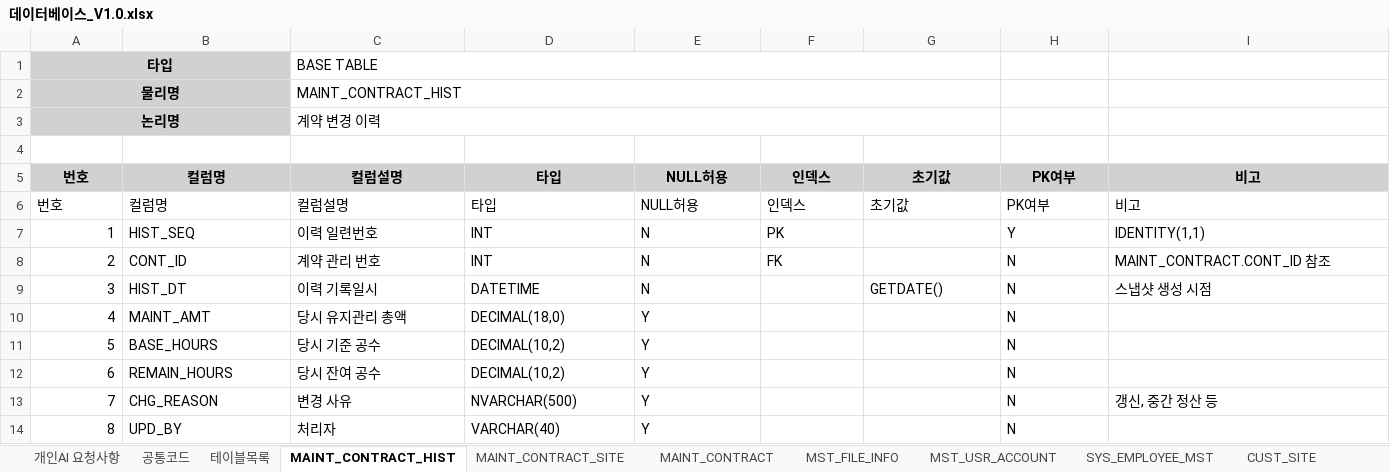
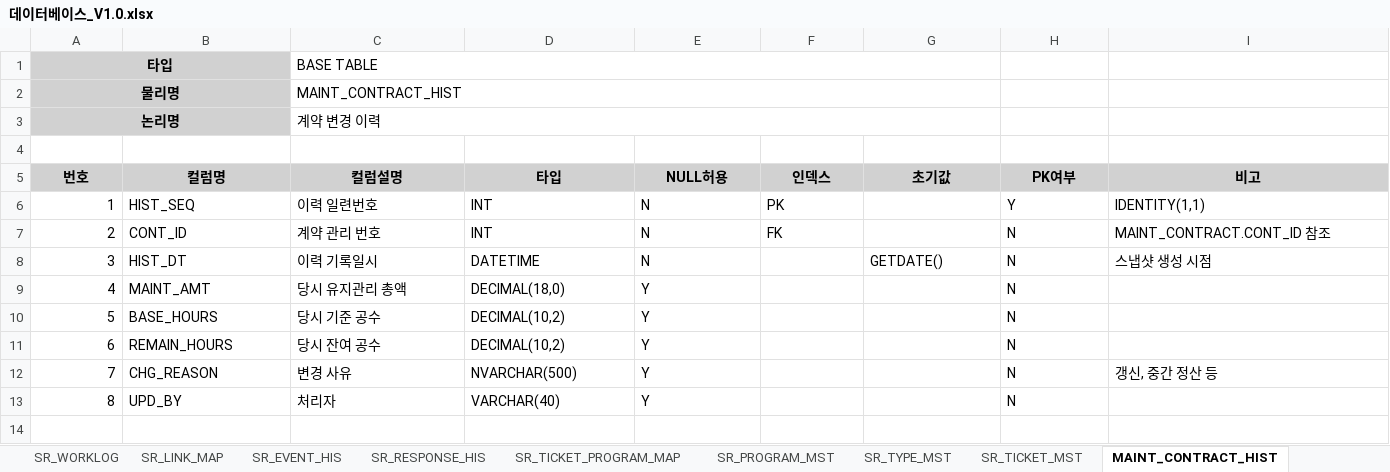
Before and after one commit to kangheelee1126/ERD, an Excel workbook: 001.Document/데이터베이스_V1.0.xlsx, sheet MAINT_CONTRACT_HIST, drawn as a sheet; only a part is shown; values as stored, in another font and other column widths than the file's, no borders; removed rows and columns are numbered as before the commit, all else as after; rows hold the shown columns only; the diff names each change by its address in the sheet, - before the commit and + after, or states it on an @@ line.

```diff
--- a/001.Document/데이터베이스_V1.0.xlsx (sheet MAINT_CONTRACT_HIST)
+++ b/001.Document/데이터베이스_V1.0.xlsx (sheet MAINT_CONTRACT_HIST)
+sheet tab: SR_WORKLOG
+sheet tab: SR_LINK_MAP
+sheet tab: SR_EVENT_HIS
+sheet tab: SR_RESPONSE_HIS
+sheet tab: SR_TICKET_PROGRAM_MAP
+sheet tab: SR_PROGRAM_MST
+sheet tab: SR_TYPE_MST
+sheet tab: SR_TICKET_MST
-row 5: 번호 | 컬럼명 | 컬럼설명 | 타입 | NULL허용 | 인덱스 | 초기값 | PK여부 | 비고
@@ A5:I5 fill: none → #D1D1D1, bold: off → on, alignment: left → center @@
```
Also changed, not shown: sheet 테이블목록, 1 other file.
